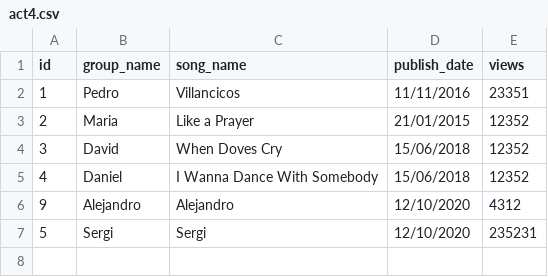
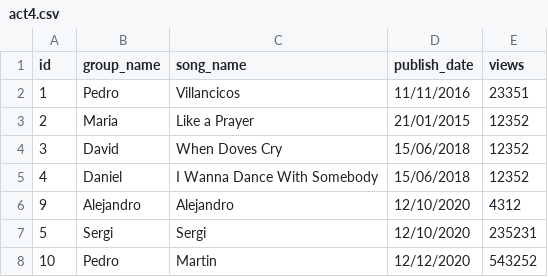
Before and after one commit to dmartinezortin/M03-UF3-Python, a CSV file: files/act4.csv, drawn as a sheet; the diff names each change by its address in the sheet, - before the commit and + after, or states it on an @@ line.

```diff
--- a/files/act4.csv
+++ b/files/act4.csv
+row 8: 10 | Pedro | Martin | 12/12/2020 | 543252
```
Also changed, not shown: 1 other file.
